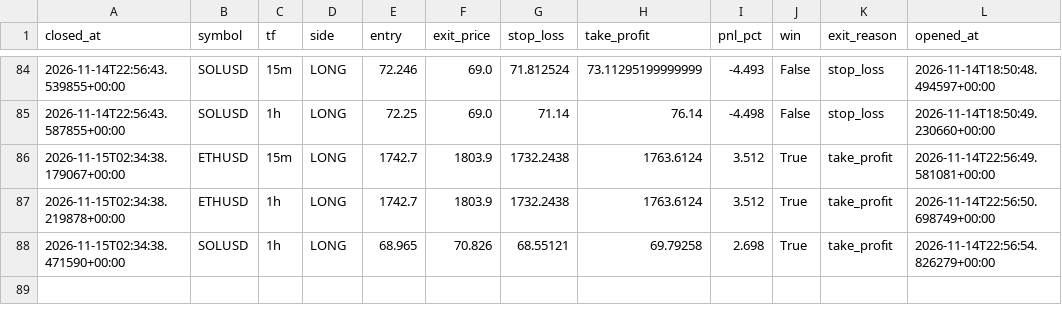
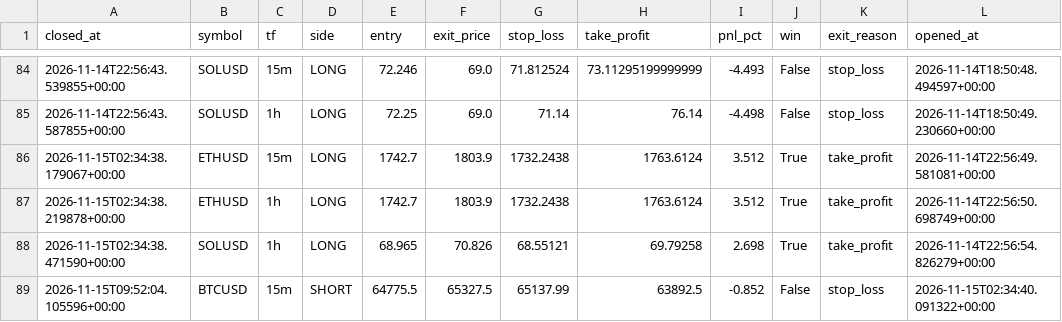
Before and after one commit to prabeensahu123-ui/leverage-rebooted, a CSV file: algo_bot/trades.csv, drawn as a sheet; only a part is shown, gaps mark what is left out.

```diff
--- a/algo_bot/trades.csv
+++ b/algo_bot/trades.csv
@@ -88 +88,2 @@ closed_at,symbol,tf,side,entry,exit_price,stop_loss,take_profit,pnl_pct,win,exit
 2026-11-15T02:34:38.471590+00:00,SOLUSD,1h,LONG,68.965,70.826,68.55121,69.79258,2.698,True,take_profit,2026-11-14T22:56:54.826279+00:00
+2026-11-15T09:52:04.105596+00:00,BTCUSD,15m,SHORT,64775.5,65327.5,65137.99,63892.5,-0.852,False,stop_loss,2026-11-15T02:34:40.091322+00:00
```
Also changed, not shown: 1 other file.
